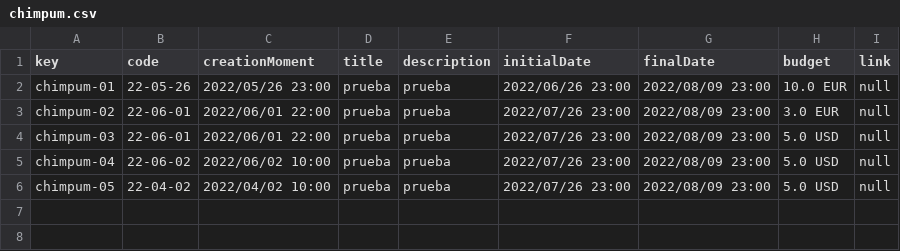
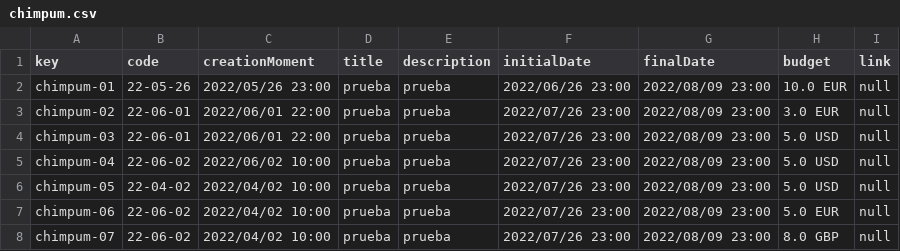
Before and after one commit to danrodcam/Acme-Toolkits, a CSV file: src/main/webapp/WEB-INF/resources/sample-data/chimpum.csv, drawn as a sheet; the diff names each change by its address in the sheet, - before the commit and + after, or states it on an @@ line.

```diff
--- a/src/main/webapp/WEB-INF/resources/sample-data/chimpum.csv
+++ b/src/main/webapp/WEB-INF/resources/sample-data/chimpum.csv
+row 7: chimpum-06 | 22-06-02 | 2022/04/02 10:00 | prueba | prueba | 2022/07/26 23:00 | 2022/08/09 23:00 | 5.0 EUR | null
+row 8: chimpum-07 | 22-06-02 | 2022/04/02 10:00 | prueba | prueba | 2022/07/26 23:00 | 2022/08/09 23:00 | 8.0 GBP | null
```
Also changed, not shown: src/main/webapp/WEB-INF/resources/sample-data/item.csv, src/main/webapp/WEB-INF/resources/sample-data/user-account.csv, 9 other files.
